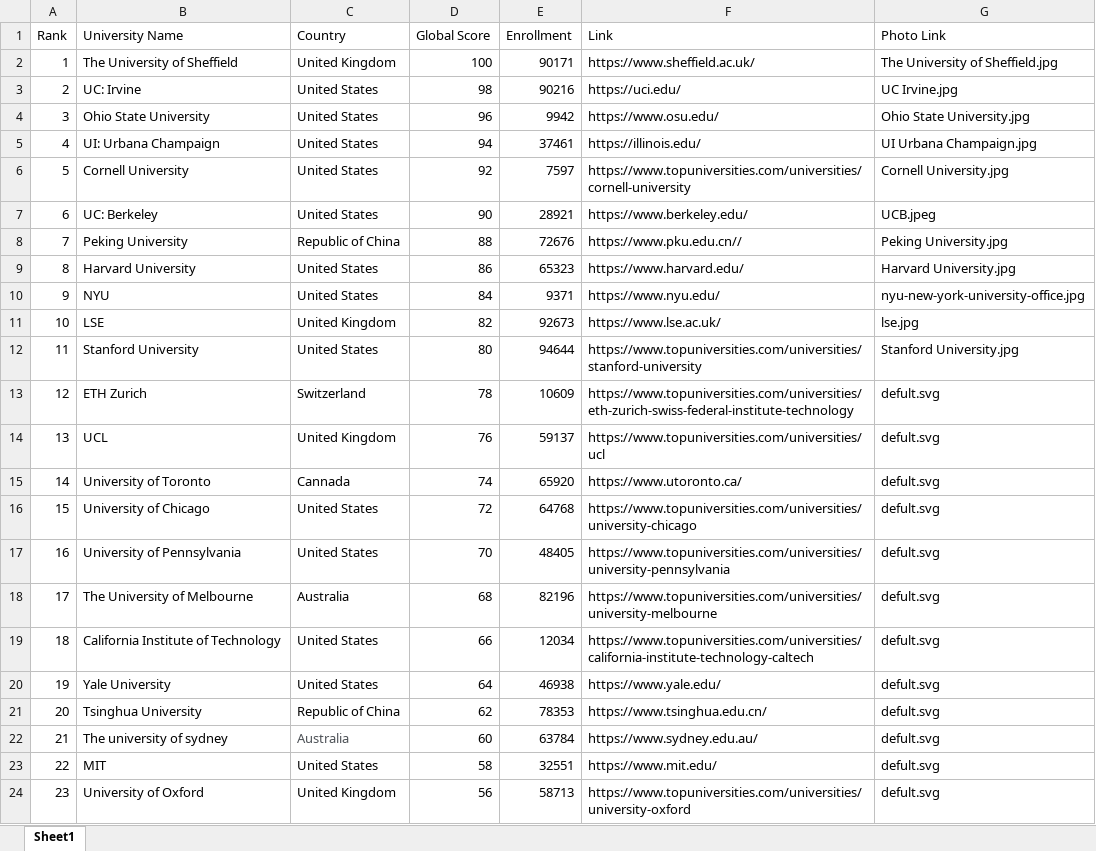
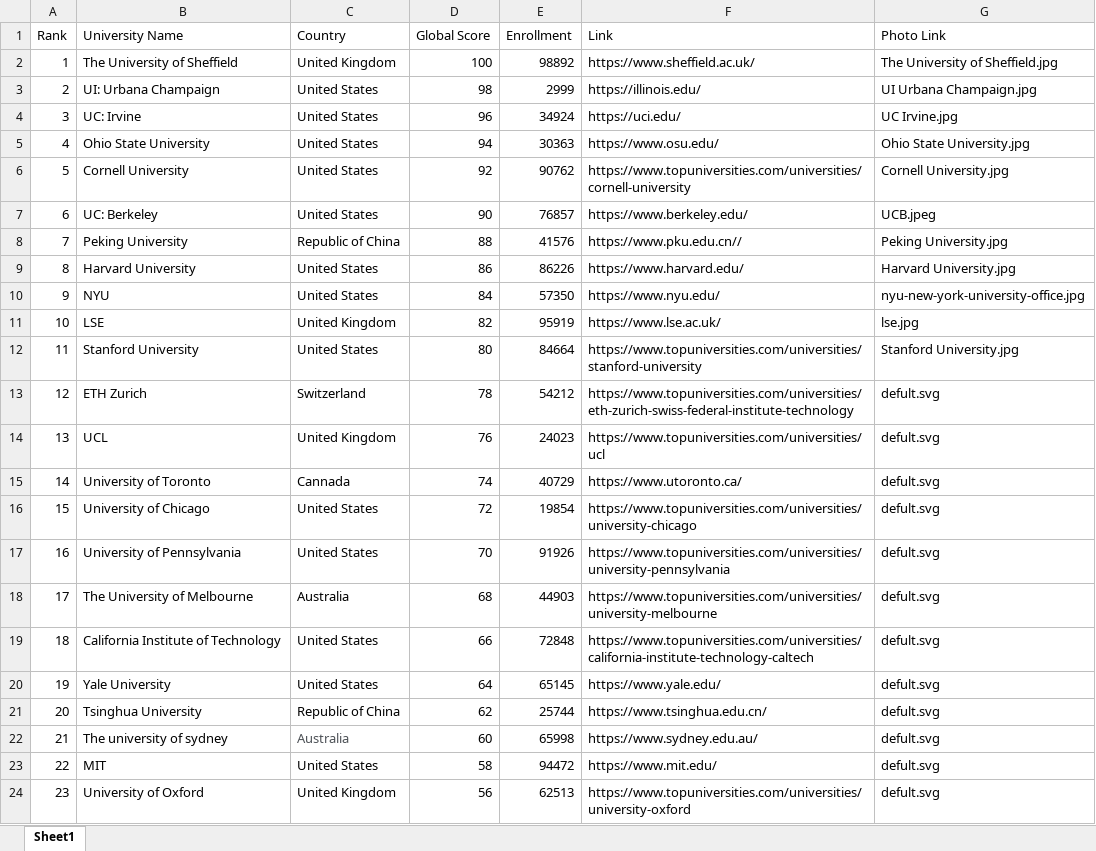
Before and after one commit to MacroXie04/AcademicPeak, an Excel workbook: academicpeak/database.xlsx, sheet Sheet1, drawn as a sheet; only a part is shown; values as stored, in another font and other column widths than the file's, no borders; the diff covers the shown part only; the diff names each change by its address in the sheet, - before the commit and + after, or states it on an @@ line.

```diff
--- a/academicpeak/database.xlsx (sheet Sheet1)
+++ b/academicpeak/database.xlsx (sheet Sheet1)
-E2 (Enrollment): 90171
+E2 (Enrollment): 98892
-B3 (University Name): UC: Irvine
+B3 (University Name): UI: Urbana Champaign
-E3 (Enrollment): 90216
+E3 (Enrollment): 2999
-F3 (Link): https://uci.edu/
+F3 (Link): https://illinois.edu/
-G3 (Photo Link): UC Irvine.jpg
+G3 (Photo Link): UI Urbana Champaign.jpg
-B4 (University Name): Ohio State University
+B4 (University Name): UC: Irvine
-E4 (Enrollment): 9942
+E4 (Enrollment): 34924
-F4 (Link): https://www.osu.edu/
+F4 (Link): https://uci.edu/
-G4 (Photo Link): Ohio State University.jpg
+G4 (Photo Link): UC Irvine.jpg
-B5 (University Name): UI: Urbana Champaign
+B5 (University Name): Ohio State University
-E5 (Enrollment): 37461
+E5 (Enrollment): 30363
-F5 (Link): https://illinois.edu/
+F5 (Link): https://www.osu.edu/
-G5 (Photo Link): UI Urbana Champaign.jpg
+G5 (Photo Link): Ohio State University.jpg
-E6 (Enrollment): 7597
+E6 (Enrollment): 90762
-E7 (Enrollment): 28921
+E7 (Enrollment): 76857
-E8 (Enrollment): 72676
+E8 (Enrollment): 41576
-E9 (Enrollment): 65323
+E9 (Enrollment): 86226
-E10 (Enrollment): 9371
+E10 (Enrollment): 57350
-E11 (Enrollment): 92673
+E11 (Enrollment): 95919
-E12 (Enrollment): 94644
+E12 (Enrollment): 84664
-E13 (Enrollment): 10609
+E13 (Enrollment): 54212
-E14 (Enrollment): 59137
+E14 (Enrollment): 24023
-E15 (Enrollment): 65920
+E15 (Enrollment): 40729
-E16 (Enrollment): 64768
+E16 (Enrollment): 19854
-E17 (Enrollment): 48405
+E17 (Enrollment): 91926
-E18 (Enrollment): 82196
+E18 (Enrollment): 44903
-E19 (Enrollment): 12034
+E19 (Enrollment): 72848
-E20 (Enrollment): 46938
+E20 (Enrollment): 65145
-E21 (Enrollment): 78353
+E21 (Enrollment): 25744
-E22 (Enrollment): 63784
+E22 (Enrollment): 65998
-E23 (Enrollment): 32551
+E23 (Enrollment): 94472
-E24 (Enrollment): 58713
+E24 (Enrollment): 62513
```
Also changed, not shown: 1 edited cell elsewhere in this sheet, 33 other files.
